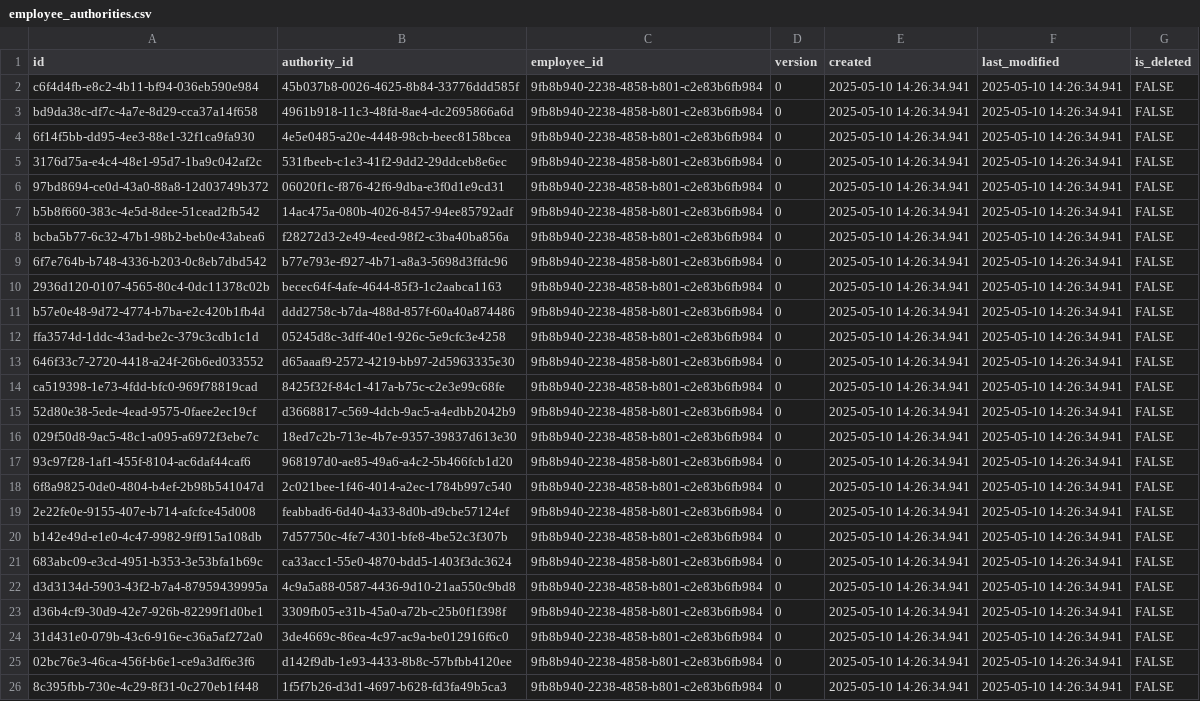
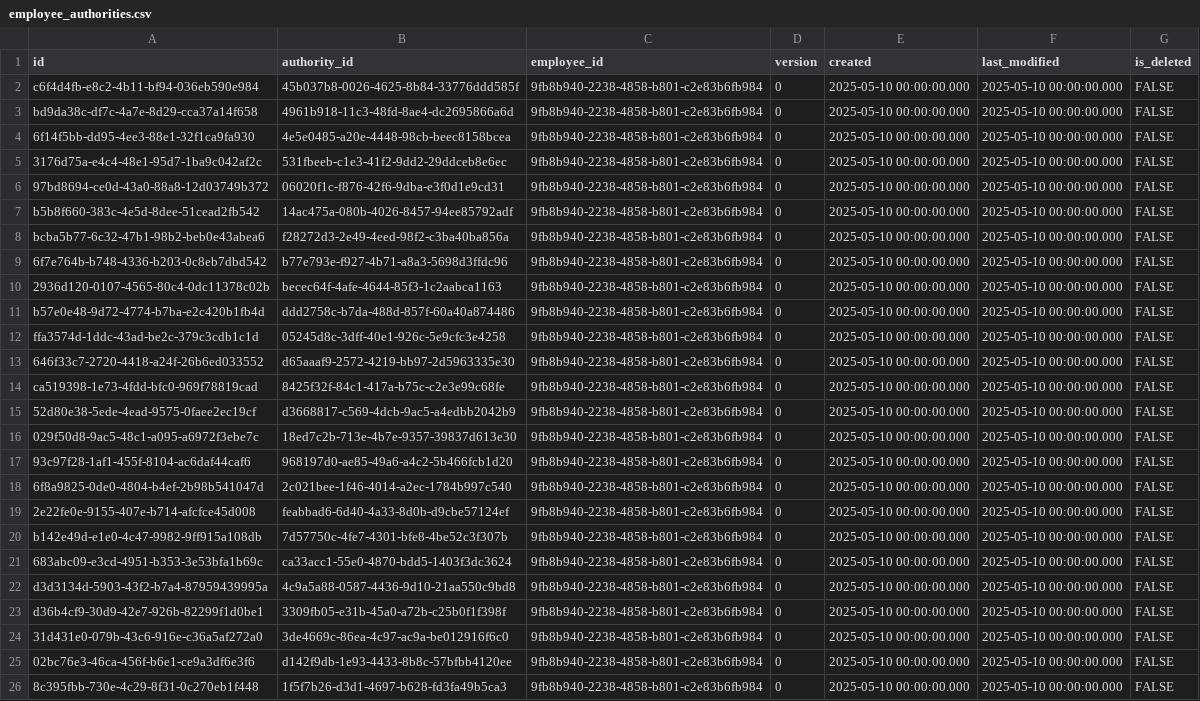
Before and after one commit to pawelNu/backend-project-manager, a CSV file: src/main/resources/db/changelog/0.3.0/employee_authorities.csv, drawn as a sheet; the diff names each change by its address in the sheet, - before the commit and + after, or states it on an @@ line.

```diff
--- a/src/main/resources/db/changelog/0.3.0/employee_authorities.csv
+++ b/src/main/resources/db/changelog/0.3.0/employee_authorities.csv
-E2:E26 (created): 2025-05-10 14:26:34.941
+E2:E26 (created): 2025-05-10 00:00:00.000
-F2:F26 (last_modified): 2025-05-10 14:26:34.941
+F2:F26 (last_modified): 2025-05-10 00:00:00.000
```
Also changed, not shown: src/main/resources/db/changelog/0.3.0/authorities.csv, src/main/resources/db/changelog/0.3.0/categories.csv, 14 other files.
